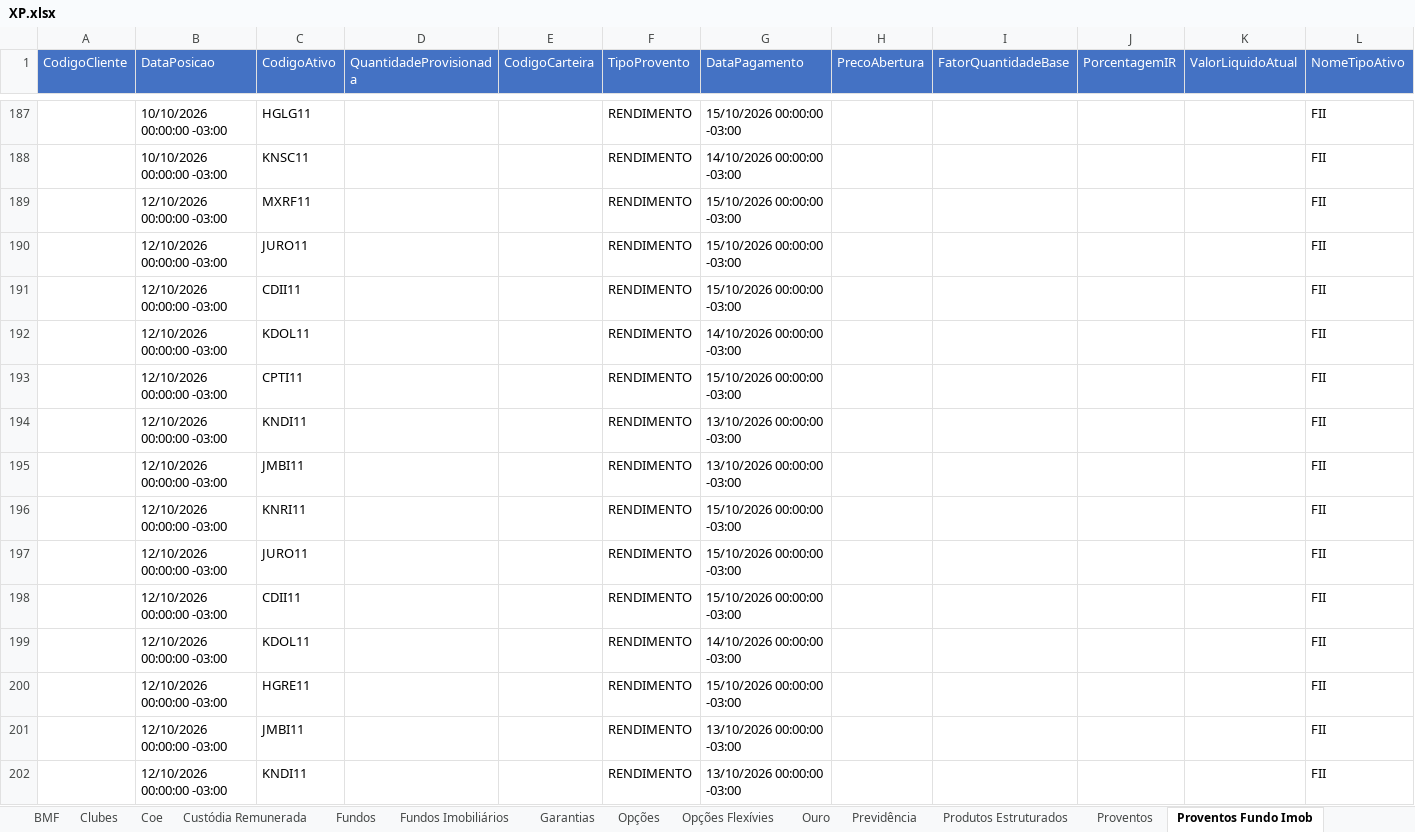
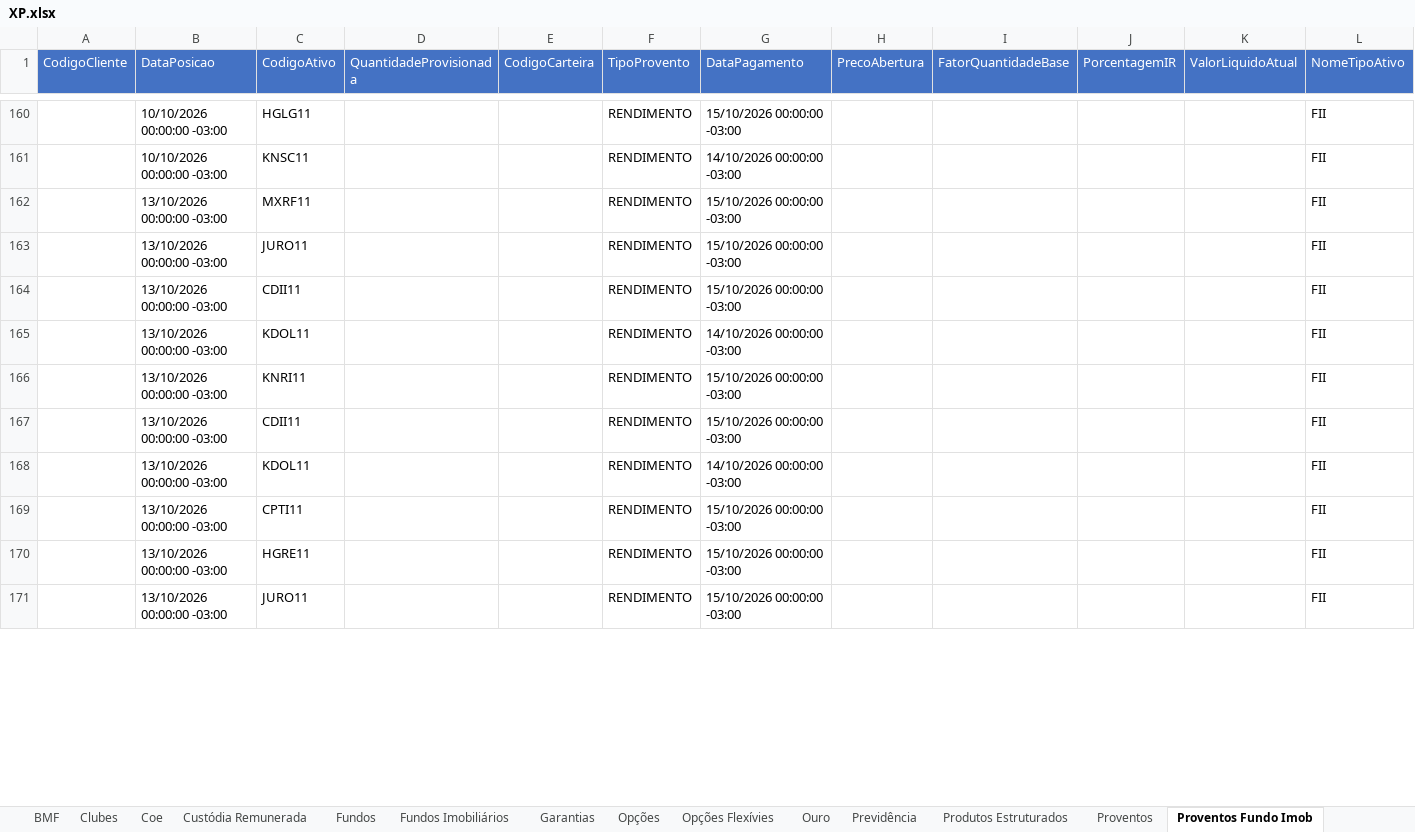
Before and after one commit to AloacaoMWealth/alocationmwealth, an Excel workbook: posicoes/XP.xlsx, sheet Proventos Fundo Imob, drawn as a sheet; only a part is shown, gaps mark what is left out; values as stored, in another font and other column widths than the file's, no borders; removed rows and columns are numbered as before the commit, all else as after; rows hold the shown columns only; the diff covers the shown part only; the diff names each change by its address in the sheet, - before the commit and + after, or states it on an @@ line.

```diff
--- a/posicoes/XP.xlsx (sheet Proventos Fundo Imob)
+++ b/posicoes/XP.xlsx (sheet Proventos Fundo Imob)
-B162:B165 (DataPosicao): 12/10/2026 00:00:00 -03:00
+B162:B165 (DataPosicao): 13/10/2026 00:00:00 -03:00
-row 193:  | 12/10/2026 00:00:00 -03:00 | CPTI11 |  |  | RENDIMENTO | 15/10/2026 00:00:00 -03:00 |  |  |  |  | FII
-row 194:  | 12/10/2026 00:00:00 -03:00 | KNDI11 |  |  | RENDIMENTO | 13/10/2026 00:00:00 -03:00 |  |  |  |  | FII
-row 195:  | 12/10/2026 00:00:00 -03:00 | JMBI11 |  |  | RENDIMENTO | 13/10/2026 00:00:00 -03:00 |  |  |  |  | FII
-B166 (DataPosicao): 12/10/2026 00:00:00 -03:00
+B166 (DataPosicao): 13/10/2026 00:00:00 -03:00
-row 197:  | 12/10/2026 00:00:00 -03:00 | JURO11 |  |  | RENDIMENTO | 15/10/2026 00:00:00 -03:00 |  |  |  |  | FII
-B167:B168 (DataPosicao): 12/10/2026 00:00:00 -03:00
+B167:B168 (DataPosicao): 13/10/2026 00:00:00 -03:00
+row 169:  | 13/10/2026 00:00:00 -03:00 | CPTI11 |  |  | RENDIMENTO | 15/10/2026 00:00:00 -03:00 |  |  |  |  | FII
-B170:B171 (DataPosicao): 12/10/2026 00:00:00 -03:00
+B170:B171 (DataPosicao): 13/10/2026 00:00:00 -03:00
-C171 (CodigoAtivo): JMBI11
+C171 (CodigoAtivo): JURO11
-G171 (DataPagamento): 13/10/2026 00:00:00 -03:00
+G171 (DataPagamento): 15/10/2026 00:00:00 -03:00
-row 202:  | 12/10/2026 00:00:00 -03:00 | KNDI11 |  |  | RENDIMENTO | 13/10/2026 00:00:00 -03:00 |  |  |  |  | FII
```
Also changed, not shown: 25 added rows, 62 removed rows and 283 edited cells elsewhere in this sheet, sheet Fundos Imobiliários, sheet Proventos, sheet Ações, sheet Financeiro, sheet Renda Fixa, sheet Fundos, 5 more sheets.
